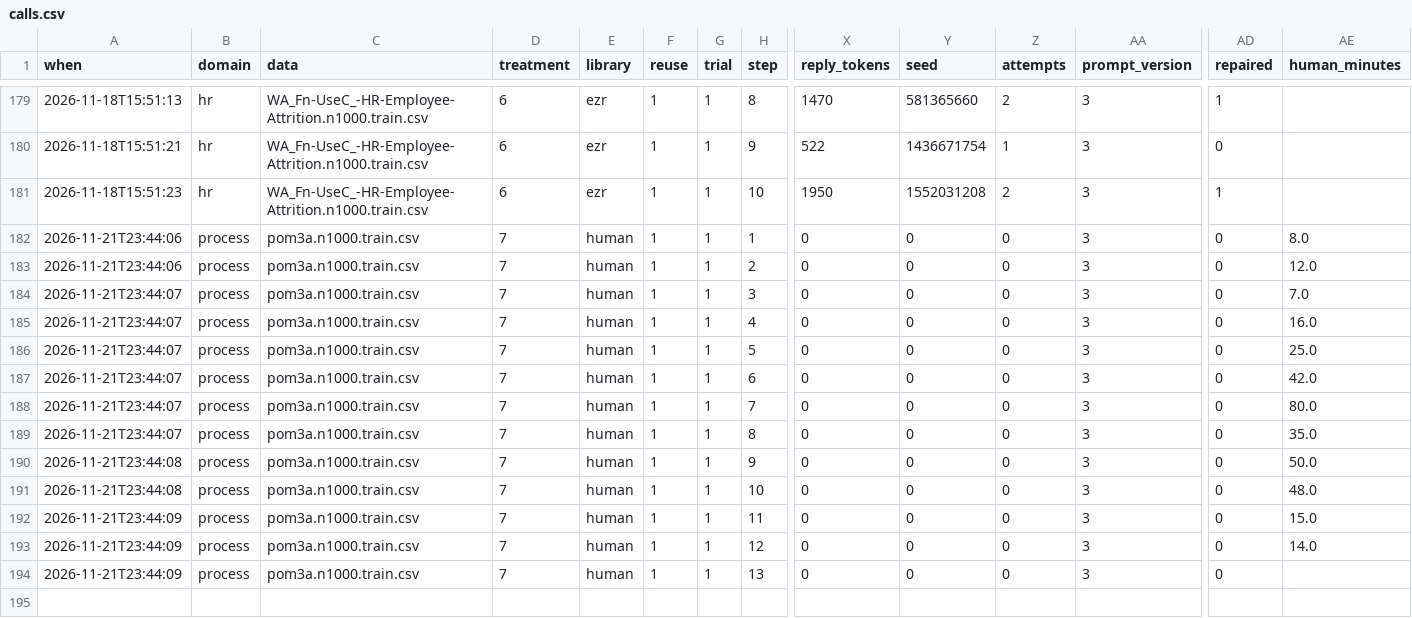
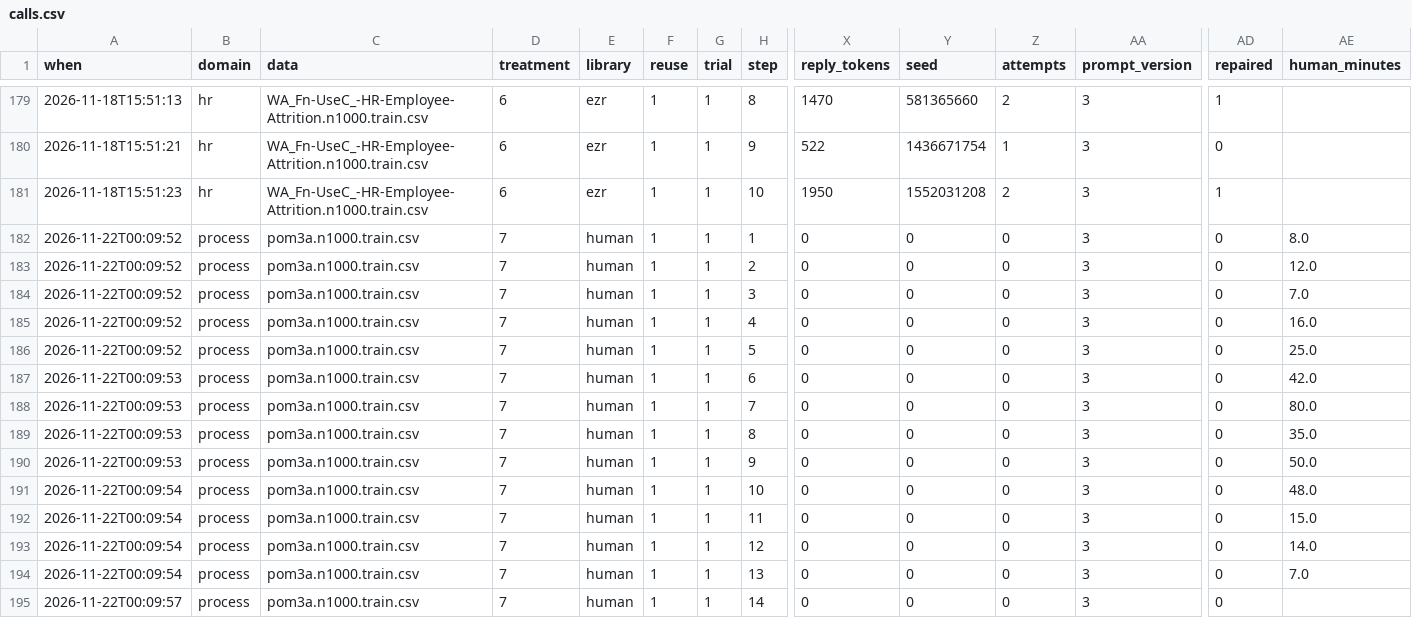
Before and after one commit to pendi1901/SEAI-grpoj, a CSV file: results/calls.csv, drawn as a sheet; only a part is shown, gaps mark what is left out; rows hold the shown columns only; the diff names each change by its address in the sheet, - before the commit and + after, or states it on an @@ line.

Commit message:
t7 process step 14 (flow): warn on worst-decile rows via step 4's streamer

```diff
--- a/results/calls.csv
+++ b/results/calls.csv
-A182:A183 (when): 2026-11-21T23:44:06
+A182:A183 (when): 2026-11-22T00:09:52
-A184:A186 (when): 2026-11-21T23:44:07
+A184:A186 (when): 2026-11-22T00:09:52
-A187:A189 (when): 2026-11-21T23:44:07
+A187:A189 (when): 2026-11-22T00:09:53
-A190 (when): 2026-11-21T23:44:08
+A190 (when): 2026-11-22T00:09:53
-A191 (when): 2026-11-21T23:44:08
+A191 (when): 2026-11-22T00:09:54
-A192:A194 (when): 2026-11-21T23:44:09
+A192:A194 (when): 2026-11-22T00:09:54
-AE194 (human_minutes): (empty)
+AE194 (human_minutes): 7.0
+row 195: 2026-11-22T00:09:57 | process | pom3a.n1000.train.csv | 7 | human | 1 | 1 | 14 | 0 | 0 | 0 | 3 | 0
```
Also changed, not shown: results/scores.csv, t7/minutes.csv, 42 other files.
